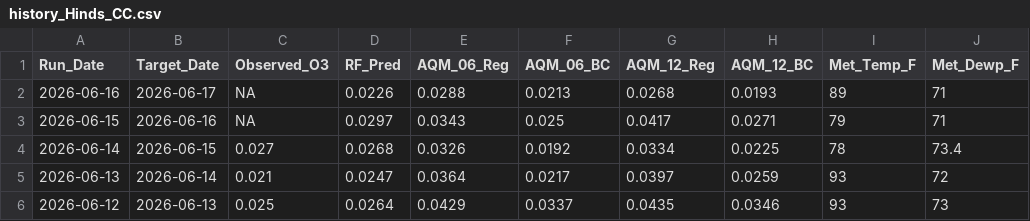
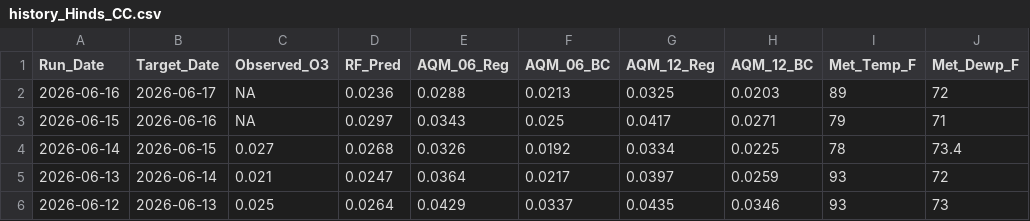
Before and after one commit to Cuevman81/ms-ozone-forecast, a CSV file: r-pipeline/history_Hinds_CC.csv, drawn as a sheet; only a part is shown; the diff names each change by its address in the sheet, - before the commit and + after, or states it on an @@ line.

```diff
--- a/r-pipeline/history_Hinds_CC.csv
+++ b/r-pipeline/history_Hinds_CC.csv
-D2 (RF_Pred): 0.0226
+D2 (RF_Pred): 0.0236
-G2 (AQM_12_Reg): 0.0268
+G2 (AQM_12_Reg): 0.0325
-H2 (AQM_12_BC): 0.0193
+H2 (AQM_12_BC): 0.0203
-J2 (Met_Dewp_F): 71
+J2 (Met_Dewp_F): 72
```
Also changed, not shown: r-pipeline/history_Gulfport.csv, r-pipeline/history_Hernando.csv, 10 other files.
